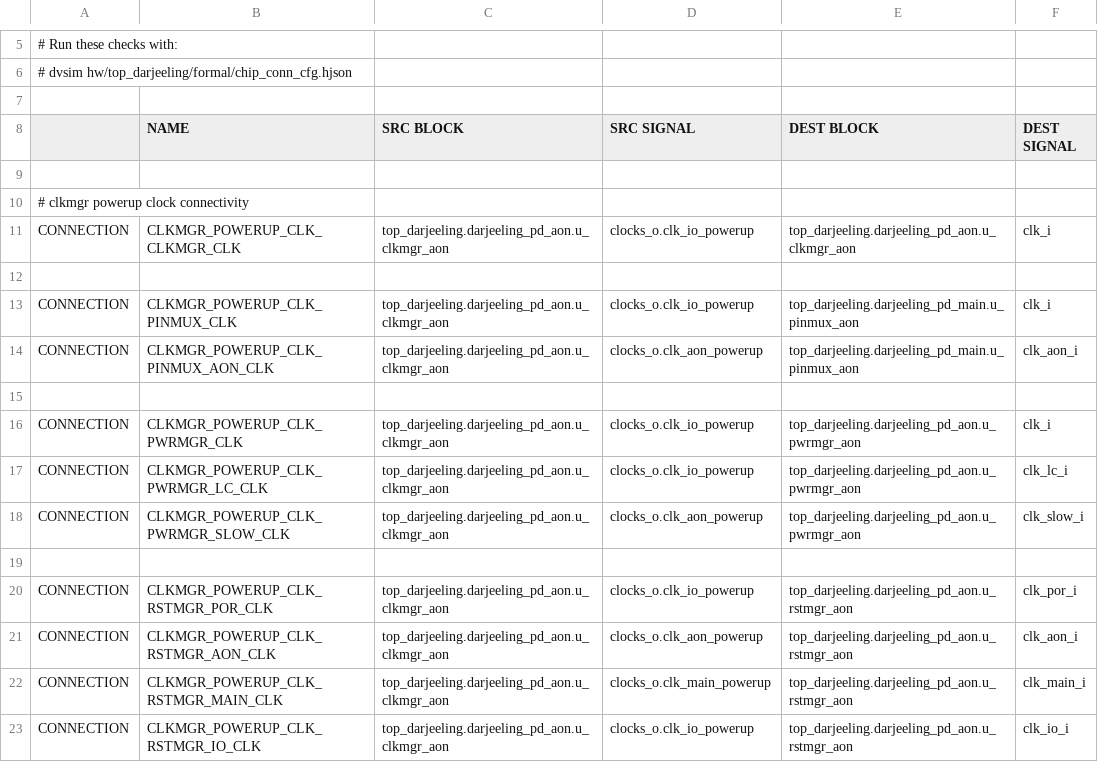
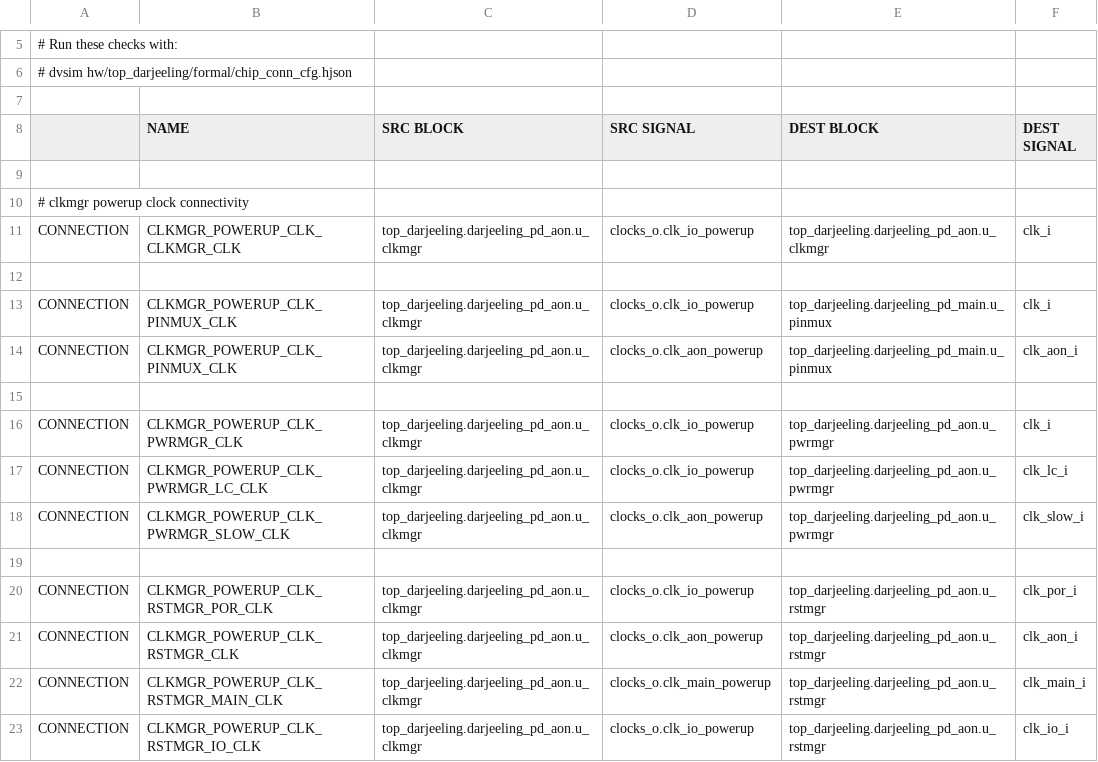
Before and after one commit to lowRISC/opentitan, a CSV file: hw/top_darjeeling/formal/conn_csvs/clkmgr_powerup.csv, drawn as a sheet; only a part is shown, gaps mark what is left out.

```diff
--- a/hw/top_darjeeling/formal/conn_csvs/clkmgr_powerup.csv
+++ b/hw/top_darjeeling/formal/conn_csvs/clkmgr_powerup.csv
@@ -10,14 +10,14 @@
 # clkmgr powerup clock connectivity
-CONNECTION, CLKMGR_POWERUP_CLK_CLKMGR_CLK, top_darjeeling.darjeeling_pd_aon.u_clkmgr_aon, clocks_o.clk_io_powerup, top_darjeeling.darjeeling_pd_aon.u_clkmgr_aon, clk_i
+CONNECTION, CLKMGR_POWERUP_CLK_CLKMGR_CLK, top_darjeeling.darjeeling_pd_aon.u_clkmgr, clocks_o.clk_io_powerup, top_darjeeling.darjeeling_pd_aon.u_clkmgr, clk_i
 
-CONNECTION, CLKMGR_POWERUP_CLK_PINMUX_CLK,     top_darjeeling.darjeeling_pd_aon.u_clkmgr_aon, clocks_o.clk_io_powerup,   top_darjeeling.darjeeling_pd_main.u_pinmux_aon, clk_i
-CONNECTION, CLKMGR_POWERUP_CLK_PINMUX_AON_CLK, top_darjeeling.darjeeling_pd_aon.u_clkmgr_aon, clocks_o.clk_aon_powerup,  top_darjeeling.darjeeling_pd_main.u_pinmux_aon, clk_aon_i
+CONNECTION, CLKMGR_POWERUP_CLK_PINMUX_CLK,     top_darjeeling.darjeeling_pd_aon.u_clkmgr, clocks_o.clk_io_powerup,   top_darjeeling.darjeeling_pd_main.u_pinmux, clk_i
+CONNECTION, CLKMGR_POWERUP_CLK_PINMUX_CLK, top_darjeeling.darjeeling_pd_aon.u_clkmgr, clocks_o.clk_aon_powerup,  top_darjeeling.darjeeling_pd_main.u_pinmux, clk_aon_i
 
-CONNECTION, CLKMGR_POWERUP_CLK_PWRMGR_CLK,      top_darjeeling.darjeeling_pd_aon.u_clkmgr_aon, clocks_o.clk_io_powerup,  top_darjeeling.darjeeling_pd_aon.u_pwrmgr_aon, clk_i
-CONNECTION, CLKMGR_POWERUP_CLK_PWRMGR_LC_CLK, top_darjeeling.darjeeling_pd_aon.u_clkmgr_aon, clocks_o.clk_io_powerup,    top_darjeeling.darjeeling_pd_aon.u_pwrmgr_aon, clk_lc_i
-CONNECTION, CLKMGR_POWERUP_CLK_PWRMGR_SLOW_CLK, top_darjeeling.darjeeling_pd_aon.u_clkmgr_aon, clocks_o.clk_aon_powerup, top_darjeeling.darjeeling_pd_aon.u_pwrmgr_aon, clk_slow_i
+CONNECTION, CLKMGR_POWERUP_CLK_PWRMGR_CLK,      top_darjeeling.darjeeling_pd_aon.u_clkmgr, clocks_o.clk_io_powerup,  top_darjeeling.darjeeling_pd_aon.u_pwrmgr, clk_i
+CONNECTION, CLKMGR_POWERUP_CLK_PWRMGR_LC_CLK, top_darjeeling.darjeeling_pd_aon.u_clkmgr, clocks_o.clk_io_powerup,    top_darjeeling.darjeeling_pd_aon.u_pwrmgr, clk_lc_i
+CONNECTION, CLKMGR_POWERUP_CLK_PWRMGR_SLOW_CLK, top_darjeeling.darjeeling_pd_aon.u_clkmgr, clocks_o.clk_aon_powerup, top_darjeeling.darjeeling_pd_aon.u_pwrmgr, clk_slow_i
 
-CONNECTION, CLKMGR_POWERUP_CLK_RSTMGR_POR_CLK,  top_darjeeling.darjeeling_pd_aon.u_clkmgr_aon, clocks_o.clk_io_powerup,   top_darjeeling.darjeeling_pd_aon.u_rstmgr_aon, clk_por_i
-CONNECTION, CLKMGR_POWERUP_CLK_RSTMGR_AON_CLK,  top_darjeeling.darjeeling_pd_aon.u_clkmgr_aon, clocks_o.clk_aon_powerup,  top_darjeeling.darjeeling_pd_aon.u_rstmgr_aon, clk_aon_i
-CONNECTION, CLKMGR_POWERUP_CLK_RSTMGR_MAIN_CLK, top_darjeeling.darjeeling_pd_aon.u_clkmgr_aon, clocks_o.clk_main_powerup, top_darjeeling.darjeeling_pd_aon.u_rstmgr_aon, clk_main_i
-CONNECTION, CLKMGR_POWERUP_CLK_RSTMGR_IO_CLK,   top_darjeeling.darjeeling_pd_aon.u_clkmgr_aon, clocks_o.clk_io_powerup,   top_darjeeling.darjeeling_pd_aon.u_rstmgr_aon, clk_io_i
+CONNECTION, CLKMGR_POWERUP_CLK_RSTMGR_POR_CLK,  top_darjeeling.darjeeling_pd_aon.u_clkmgr, clocks_o.clk_io_powerup,   top_darjeeling.darjeeling_pd_aon.u_rstmgr, clk_por_i
+CONNECTION, CLKMGR_POWERUP_CLK_RSTMGR_CLK,  top_darjeeling.darjeeling_pd_aon.u_clkmgr, clocks_o.clk_aon_powerup,  top_darjeeling.darjeeling_pd_aon.u_rstmgr, clk_aon_i
+CONNECTION, CLKMGR_POWERUP_CLK_RSTMGR_MAIN_CLK, top_darjeeling.darjeeling_pd_aon.u_clkmgr, clocks_o.clk_main_powerup, top_darjeeling.darjeeling_pd_aon.u_rstmgr, clk_main_i
+CONNECTION, CLKMGR_POWERUP_CLK_RSTMGR_IO_CLK,   top_darjeeling.darjeeling_pd_aon.u_clkmgr, clocks_o.clk_io_powerup,   top_darjeeling.darjeeling_pd_aon.u_rstmgr, clk_io_i
```
Also changed, not shown: hw/top_darjeeling/formal/conn_csvs/rstmgr_resets_o.csv, hw/top_earlgrey/formal/conn_csvs/clkmgr_powerup.csv, 41 other files.
